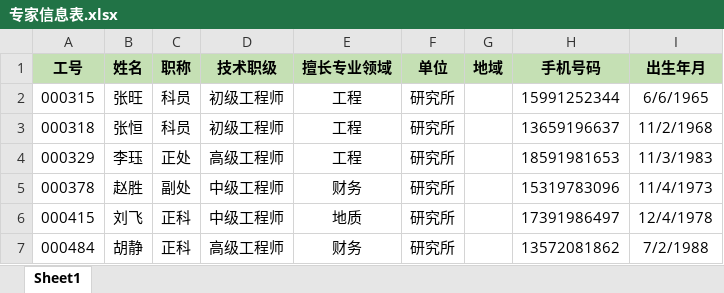
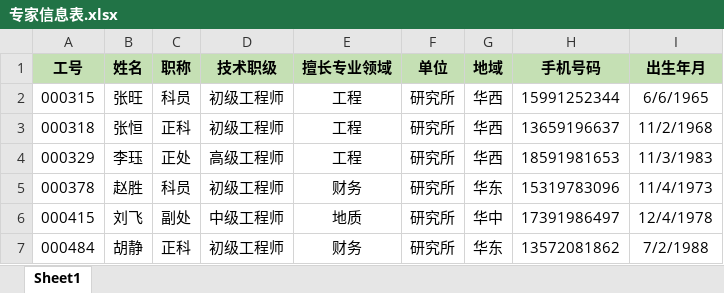
Before and after one commit to reviewUser/review, an Excel workbook: src/main/resources/static/source/专家信息表.xlsx, sheet Sheet1, drawn as a sheet; values as stored, in another font and other column widths than the file's, no borders; the diff names each change by its address in the sheet, - before the commit and + after, or states it on an @@ line.

```diff
--- a/src/main/resources/static/source/专家信息表.xlsx (sheet Sheet1)
+++ b/src/main/resources/static/source/专家信息表.xlsx (sheet Sheet1)
-G2:G4 (地域): (empty)
+G2:G4 (地域): 华西
-C3 (职称): 科员
+C3 (职称): 正科
-C5 (职称): 副处
+C5 (职称): 科员
-D5 (技术职级): 中级工程师
+D5 (技术职级): 初级工程师
-G5 (地域): (empty)
+G5 (地域): 华东
-C6 (职称): 正科
+C6 (职称): 副处
-G6 (地域): (empty)
+G6 (地域): 华中
-D7 (技术职级): 高级工程师
+D7 (技术职级): 初级工程师
-G7 (地域): (empty)
+G7 (地域): 华东
```
Also changed, not shown: src/main/resources/static/source/评审任务管理表.xlsx, 3 other files.
